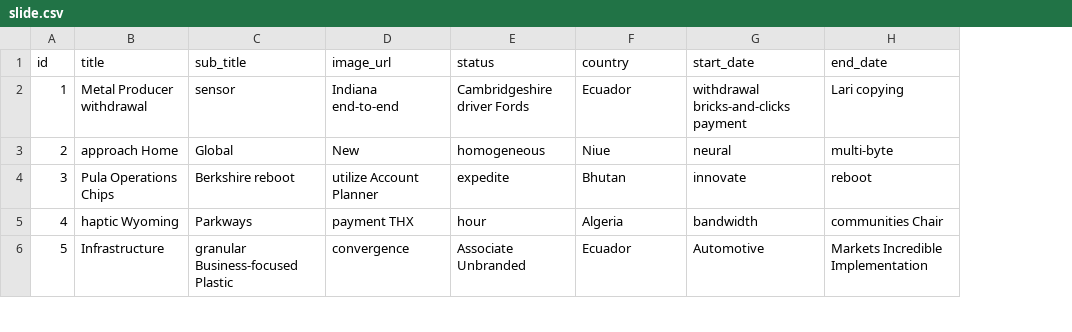
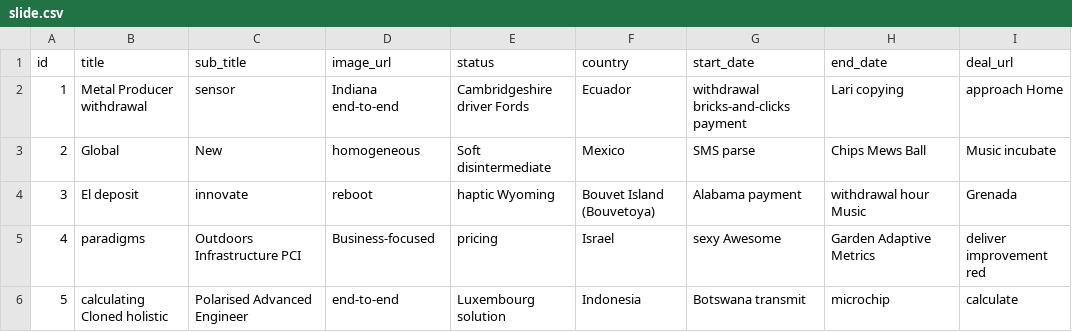
Before and after one commit to 143prudhvi/Naari-Deals, a CSV file: src/main/resources/config/liquibase/fake-data/slide.csv, drawn as a sheet; only a part is shown; the diff covers the shown part only; the diff names each change by its address in the sheet, - before the commit and + after, or states it on an @@ line.

Commit message:
updated tables

```diff
--- a/src/main/resources/config/liquibase/fake-data/slide.csv
+++ b/src/main/resources/config/liquibase/fake-data/slide.csv
+column I (deal_url), rows 2-6: approach Home | Music incubate | Grenada | deliver improvement red | calculate
-B3 (title): approach Home
+B3 (title): Global
-C3 (sub_title): Global
+C3 (sub_title): New
-D3 (image_url): New
+D3 (image_url): homogeneous
-E3 (status): homogeneous
+E3 (status): Soft disintermediate
-F3 (country): Niue
+F3 (country): Mexico
-G3 (start_date): neural
+G3 (start_date): SMS parse
-H3 (end_date): multi-byte
+H3 (end_date): Chips Mews Ball
-B4 (title): Pula Operations Chips
+B4 (title): El deposit
-C4 (sub_title): Berkshire reboot
+C4 (sub_title): innovate
-D4 (image_url): utilize Account Planner
+D4 (image_url): reboot
-E4 (status): expedite
+E4 (status): haptic Wyoming
-F4 (country): Bhutan
+F4 (country): Bouvet Island (Bouvetoya)
-G4 (start_date): innovate
+G4 (start_date): Alabama payment
-H4 (end_date): reboot
+H4 (end_date): withdrawal hour Music
-B5 (title): haptic Wyoming
+B5 (title): paradigms
-C5 (sub_title): Parkways
+C5 (sub_title): Outdoors Infrastructure PCI
-D5 (image_url): payment THX
+D5 (image_url): Business-focused
-E5 (status): hour
+E5 (status): pricing
-F5 (country): Algeria
+F5 (country): Israel
-G5 (start_date): bandwidth
+G5 (start_date): sexy Awesome
-H5 (end_date): communities Chair
+H5 (end_date): Garden Adaptive Metrics
-B6 (title): Infrastructure
+B6 (title): calculating Cloned holistic
-C6 (sub_title): granular Business-focused Plastic
+C6 (sub_title): Polarised Advanced Engineer
-D6 (image_url): convergence
+D6 (image_url): end-to-end
-E6 (status): Associate Unbranded
+E6 (status): Luxembourg solution
-F6 (country): Ecuador
+F6 (country): Indonesia
-G6 (start_date): Automotive
+G6 (start_date): Botswana transmit
-H6 (end_date): Markets Incredible Implementation
+H6 (end_date): microchip
```
Also changed, not shown: 35 edited cells elsewhere in this file, src/main/resources/config/liquibase/fake-data/merchant.csv, 30 other files.
